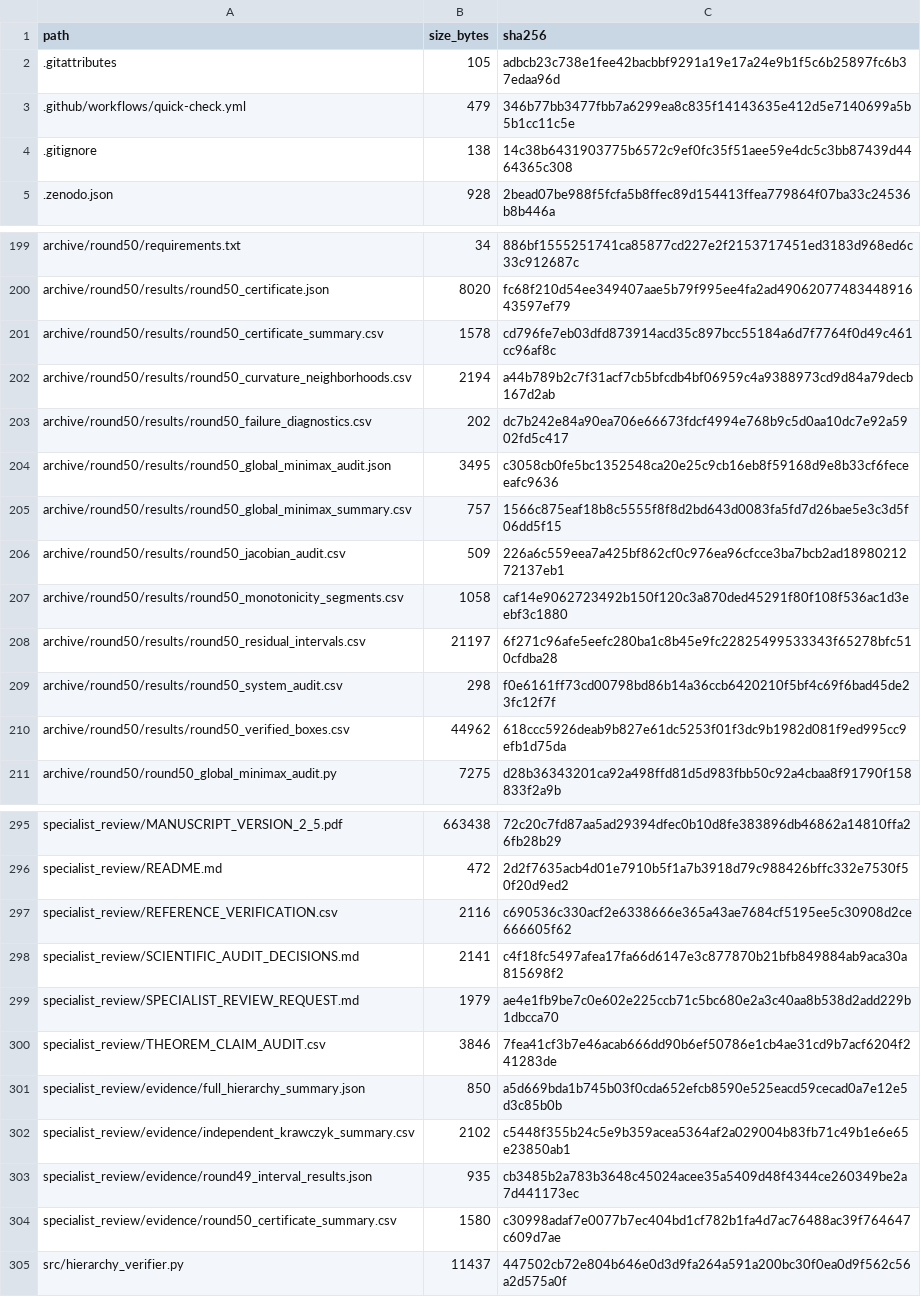
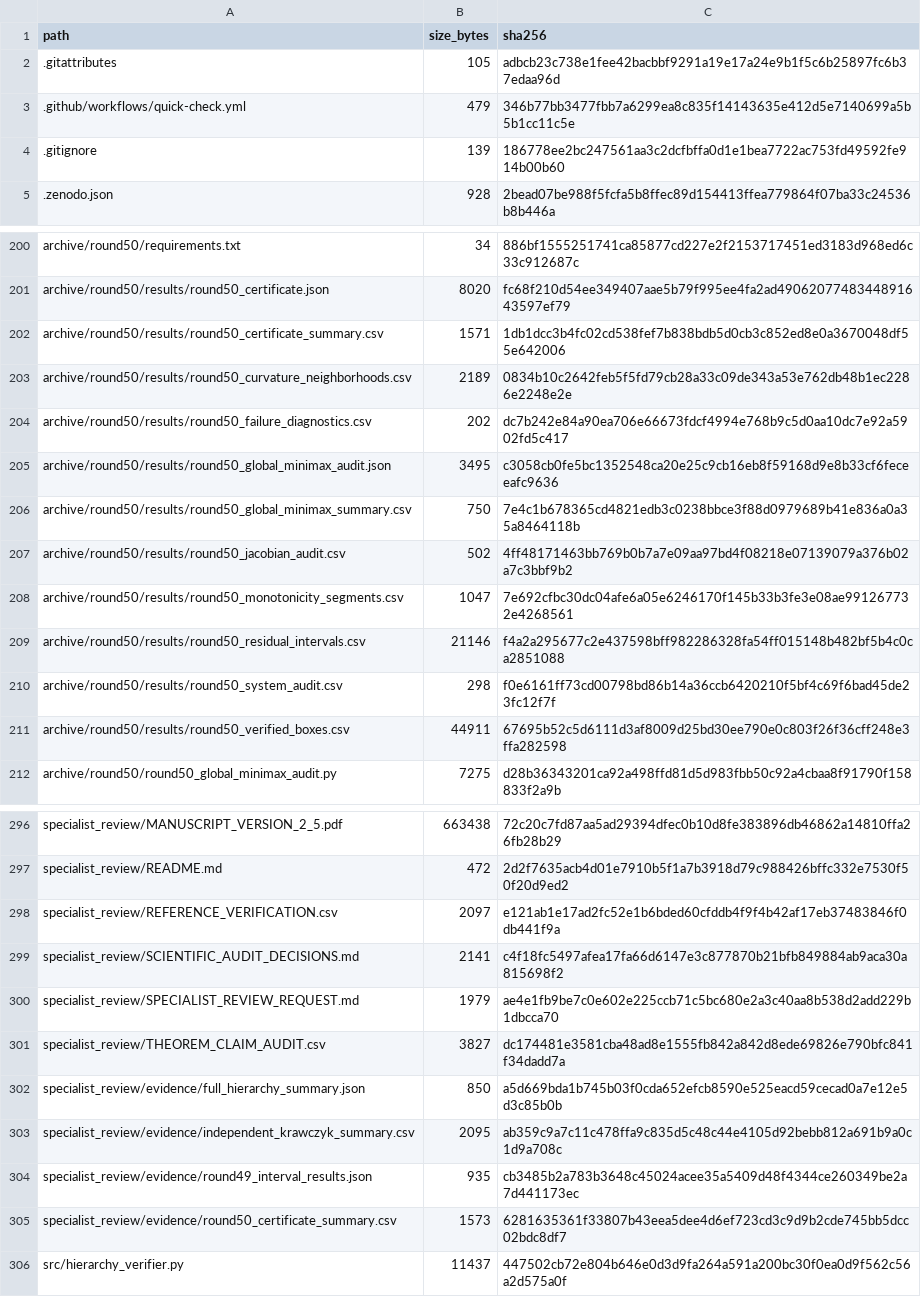
Before and after one commit to TurkeyOp/partial-moment-stieltjes-quadrature, a CSV file: SHA256_MANIFEST.csv, drawn as a sheet; only a part is shown, gaps mark what is left out; the diff covers the shown part only.

```diff
--- a/SHA256_MANIFEST.csv
+++ b/SHA256_MANIFEST.csv
@@ -3,3 +3,3 @@ path,size_bytes,sha256
 .github/workflows/quick-check.yml,479,346b77bb3477fbb7a6299ea8c835f14143635e412d5e7140699a5b5b1cc11c5e
-.gitignore,138,14c38b6431903775b6572c9ef0fc35f51aee59e4dc5c3bb87439d4464365c308
+.gitignore,139,186778ee2bc247561aa3c2dcfbffa0d1e1bea7722ac753fd49592fe914b00b60
 .zenodo.json,928,2bead07be988f5fcfa5b8ffec89d154413ffea779864f07ba33c24536b8b446a
@@ -200,12 +201,12 @@ archive/round50/requirements.txt,34,886bf1555251741ca85877cd227e2f2153717451ed31
 archive/round50/results/round50_certificate.json,8020,fc68f210d54ee349407aae5b79f995ee4fa2ad4906207748344891643597ef79
-archive/round50/results/round50_certificate_summary.csv,1578,cd796fe7eb03dfd873914acd35c897bcc55184a6d7f7764f0d49c461cc96af8c
-archive/round50/results/round50_curvature_neighborhoods.csv,2194,a44b789b2c7f31acf7cb5bfcdb4bf06959c4a9388973cd9d84a79decb167d2ab
+archive/round50/results/round50_certificate_summary.csv,1571,1db1dcc3b4fc02cd538fef7b838bdb5d0cb3c852ed8e0a3670048df55e642006
+archive/round50/results/round50_curvature_neighborhoods.csv,2189,0834b10c2642feb5f5fd79cb28a33c09de343a53e762db48b1ec2286e2248e2e
 archive/round50/results/round50_failure_diagnostics.csv,202,dc7b242e84a90ea706e66673fdcf4994e768b9c5d0aa10dc7e92a5902fd5c417
 archive/round50/results/round50_global_minimax_audit.json,3495,c3058cb0fe5bc1352548ca20e25c9cb16eb8f59168d9e8b33cf6feceeafc9636
-archive/round50/results/round50_global_minimax_summary.csv,757,1566c875eaf18b8c5555f8f8d2bd643d0083fa5fd7d26bae5e3c3d5f06dd5f15
-archive/round50/results/round50_jacobian_audit.csv,509,226a6c559eea7a425bf862cf0c976ea96cfcce3ba7bcb2ad1898021272137eb1
-archive/round50/results/round50_monotonicity_segments.csv,1058,caf14e9062723492b150f120c3a870ded45291f80f108f536ac1d3eebf3c1880
-archive/round50/results/round50_residual_intervals.csv,21197,6f271c96afe5eefc280ba1c8b45e9fc22825499533343f65278bfc510cfdba28
+archive/round50/results/round50_global_minimax_summary.csv,750,7e4c1b678365cd4821edb3c0238bbce3f88d0979689b41e836a0a35a8464118b
+archive/round50/results/round50_jacobian_audit.csv,502,4ff48171463bb769b0b7a7e09aa97bd4f08218e07139079a376b02a7c3bbf9b2
+archive/round50/results/round50_monotonicity_segments.csv,1047,7e692cfbc30dc04afe6a05e6246170f145b33b3fe3e08ae991267732e4268561
+archive/round50/results/round50_residual_intervals.csv,21146,f4a2a295677c2e437598bff982286328fa54ff015148b482bf5b4c0ca2851088
 archive/round50/results/round50_system_audit.csv,298,f0e6161ff73cd00798bd86b14a36ccb6420210f5bf4c69f6bad45de23fc12f7f
-archive/round50/results/round50_verified_boxes.csv,44962,618ccc5926deab9b827e61dc5253f01f3dc9b1982d081f9ed995cc9efb1d75da
+archive/round50/results/round50_verified_boxes.csv,44911,67695b52c5d6111d3af8009d25bd30ee790e0c803f26f36cff248e3ffa282598
 archive/round50/round50_global_minimax_audit.py,7275,d28b36343201ca92a498ffd81d5d983fbb50c92a4cbaa8f91790f158833f2a9b
@@ -296,10 +297,10 @@ specialist_review/MANUSCRIPT_VERSION_2_5.pdf,663438,72c20c7fd87aa5ad29394dfec0b1
 specialist_review/README.md,472,2d2f7635acb4d01e7910b5f1a7b3918d79c988426bffc332e7530f50f20d9ed2
-specialist_review/REFERENCE_VERIFICATION.csv,2116,c690536c330acf2e6338666e365a43ae7684cf5195ee5c30908d2ce666605f62
+specialist_review/REFERENCE_VERIFICATION.csv,2097,e121ab1e17ad2fc52e1b6bded60cfddb4f9f4b42af17eb37483846f0db441f9a
 specialist_review/SCIENTIFIC_AUDIT_DECISIONS.md,2141,c4f18fc5497afea17fa66d6147e3c877870b21bfb849884ab9aca30a815698f2
 specialist_review/SPECIALIST_REVIEW_REQUEST.md,1979,ae4e1fb9be7c0e602e225ccb71c5bc680e2a3c40aa8b538d2add229b1dbcca70
-specialist_review/THEOREM_CLAIM_AUDIT.csv,3846,7fea41cf3b7e46acab666dd90b6ef50786e1cb4ae31cd9b7acf6204f241283de
+specialist_review/THEOREM_CLAIM_AUDIT.csv,3827,dc174481e3581cba48ad8e1555fb842a842d8ede69826e790bfc841f34dadd7a
 specialist_review/evidence/full_hierarchy_summary.json,850,a5d669bda1b745b03f0cda652efcb8590e525eacd59cecad0a7e12e5d3c85b0b
-specialist_review/evidence/independent_krawczyk_summary.csv,2102,c5448f355b24c5e9b359acea5364af2a029004b83fb71c49b1e6e65e23850ab1
+specialist_review/evidence/independent_krawczyk_summary.csv,2095,ab359c9a7c11c478ffa9c835d5c48c44e4105d92bebb812a691b9a0c1d9a708c
 specialist_review/evidence/round49_interval_results.json,935,cb3485b2a783b3648c45024acee35a5409d48f4344ce260349be2a7d441173ec
-specialist_review/evidence/round50_certificate_summary.csv,1580,c30998adaf7e0077b7ec404bd1cf782b1fa4d7ac76488ac39f764647c609d7ae
+specialist_review/evidence/round50_certificate_summary.csv,1573,6281635361f33807b43eea5dee4d6ef723cd3c9d9b2cde745bb5dcc02bdc8df7
 src/hierarchy_verifier.py,11437,447502cb72e804b646e0d3d9fa264a591a200bc30f0ea0d9f562c56a2d575a0f
```
Also changed, not shown: 1 added row and 58 edited cells elsewhere in this file, 8 other files.
